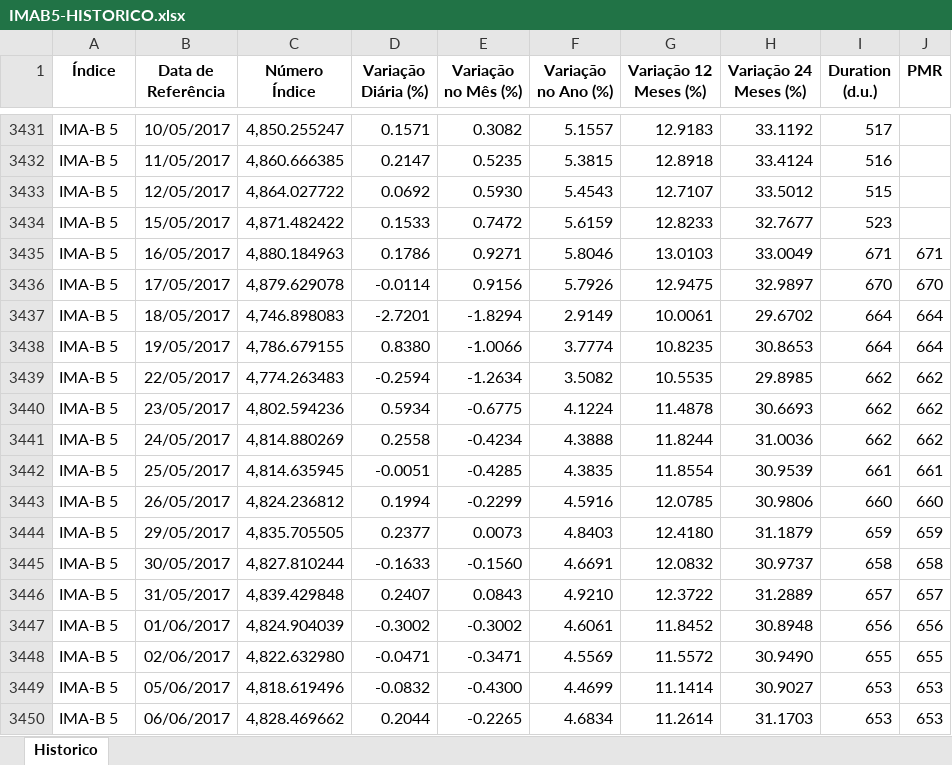
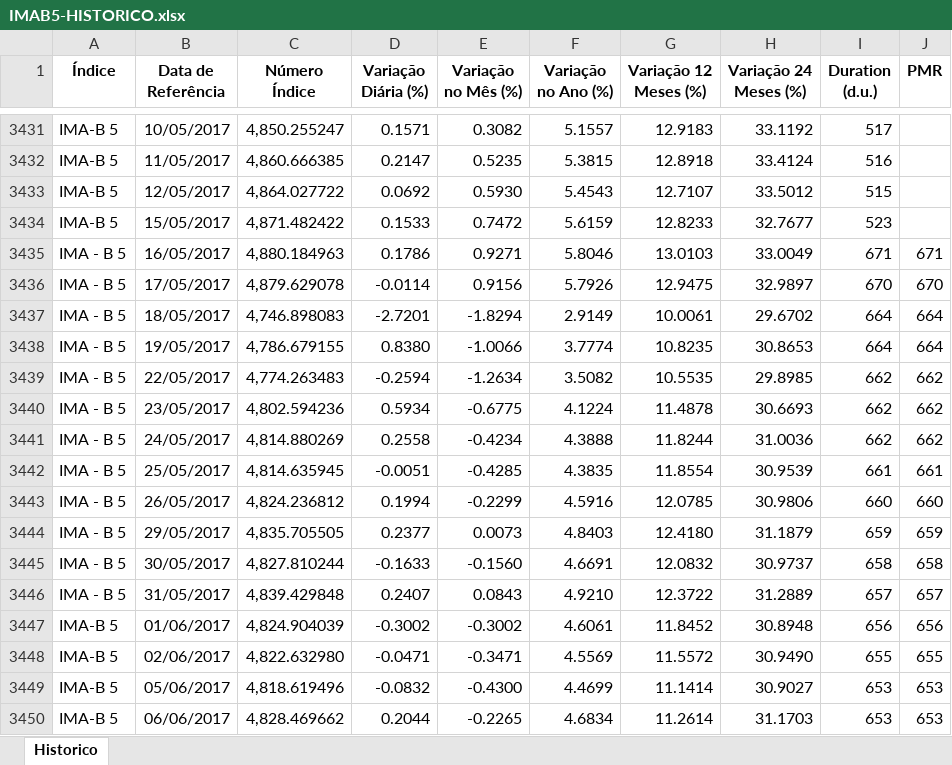
Before and after one commit to leomaitino/RN_Alocacao, an Excel workbook: input/IMAB5-HISTORICO.xlsx, sheet Historico, drawn as a sheet; only a part is shown, gaps mark what is left out; values as stored, in another font and other column widths than the file's, no borders; the diff covers the shown part only; the diff names each change by its address in the sheet, - before the commit and + after, or states it on an @@ line.

```diff
--- a/input/IMAB5-HISTORICO.xlsx (sheet Historico)
+++ b/input/IMAB5-HISTORICO.xlsx (sheet Historico)
-A3435:A3446 (Índice): IMA-B 5
+A3435:A3446 (Índice): IMA - B 5
```
Also changed, not shown: 20 added rows and 2 edited cells elsewhere in this sheet, input/IHFA-HISTORICO.xlsx, input/IMAB-HISTORICO.xlsx.
